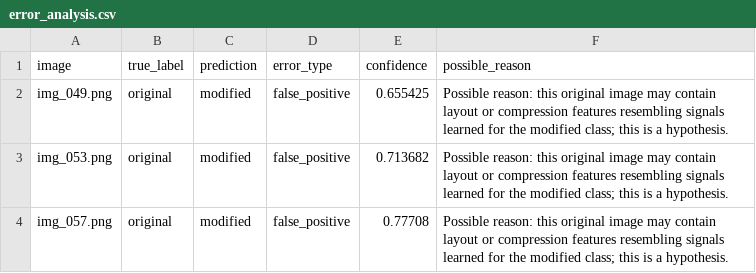
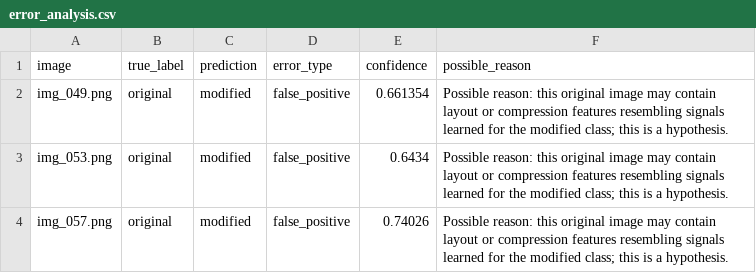
Before and after one commit to rithvikhere/elenxis, a CSV file: PERSON_3_SANJAY/results/metrics/error_analysis.csv, drawn as a sheet.

Commit message:
phase2: run CNN training and evaluation on CPU baseline
- Trained ResNet-18 baseline (10 epochs, CPU)
  Best val loss=0.5208, F1=0.857, Recall=1.0
- Re-ran evaluate_test_set.py on held-out 12-image test split
  Accuracy=0.75, Precision=0.75, Recall=1.0, F1=0.857
- Updated baseline_training_report.md and learning_curves.png
- Updated metrics/ artifacts (metrics.json, predictions.csv,
  error_analysis.csv, evaluation_report.md)
- No source code modified in PERSON_2_NIVASH or PERSON_3_SANJAY

Checkpoint resnet18_baseline_best.pt is gitignored (*.pt rule).

```diff
--- a/PERSON_3_SANJAY/results/metrics/error_analysis.csv
+++ b/PERSON_3_SANJAY/results/metrics/error_analysis.csv
@@ -1,4 +1,4 @@
 image,true_label,prediction,error_type,confidence,possible_reason
-img_049.png,original,modified,false_positive,0.655425,Possible reason: this original image may contain layout or compression features resembling signals learned for the modified class; this is a hypothesis.
-img_053.png,original,modified,false_positive,0.713682,Possible reason: this original image may contain layout or compression features resembling signals learned for the modified class; this is a hypothesis.
-img_057.png,original,modified,false_positive,0.77708,Possible reason: this original image may contain layout or compression features resembling signals learned for the modified class; this is a hypothesis.
+img_049.png,original,modified,false_positive,0.661354,Possible reason: this original image may contain layout or compression features resembling signals learned for the modified class; this is a hypothesis.
+img_053.png,original,modified,false_positive,0.6434,Possible reason: this original image may contain layout or compression features resembling signals learned for the modified class; this is a hypothesis.
+img_057.png,original,modified,false_positive,0.74026,Possible reason: this original image may contain layout or compression features resembling signals learned for the modified class; this is a hypothesis.
```
Also changed, not shown: PERSON_3_SANJAY/results/metrics/predictions.csv, 4 other files.
